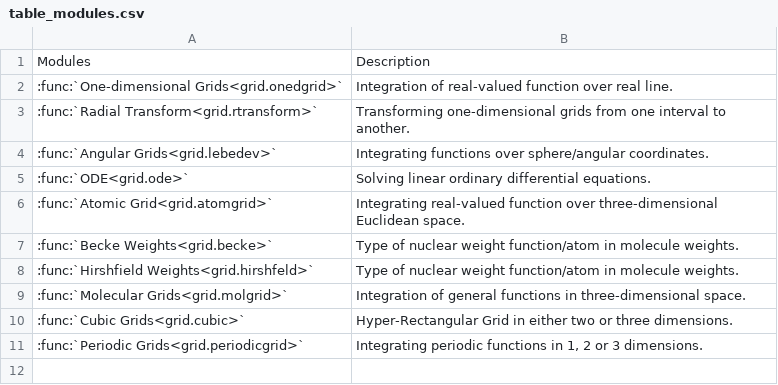
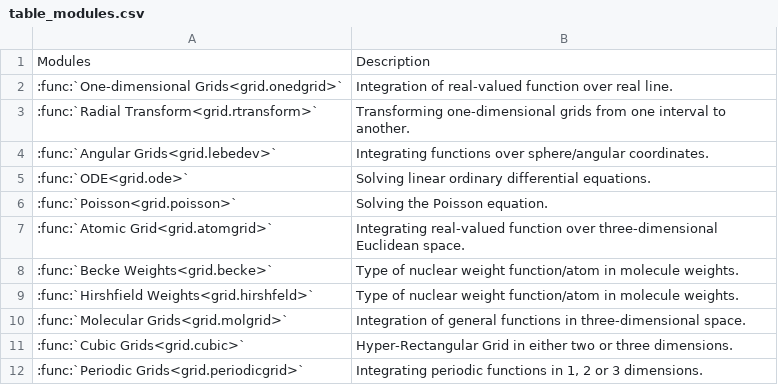
Before and after one commit to theochem/grid, a CSV file: doc/table_modules.csv, drawn as a sheet.

```diff
--- a/doc/table_modules.csv
+++ b/doc/table_modules.csv
@@ -5,2 +5,3 @@ Modules;Description
 :func:`ODE<grid.ode>`; Solving linear ordinary differential equations.
+:func:`Poisson<grid.poisson>`; Solving the Poisson equation.
 :func:`Atomic Grid<grid.atomgrid>`; Integrating real-valued function over three-dimensional Euclidean space.
```
Also changed, not shown: doc/table_onedgrids.csv, 8 other files.
